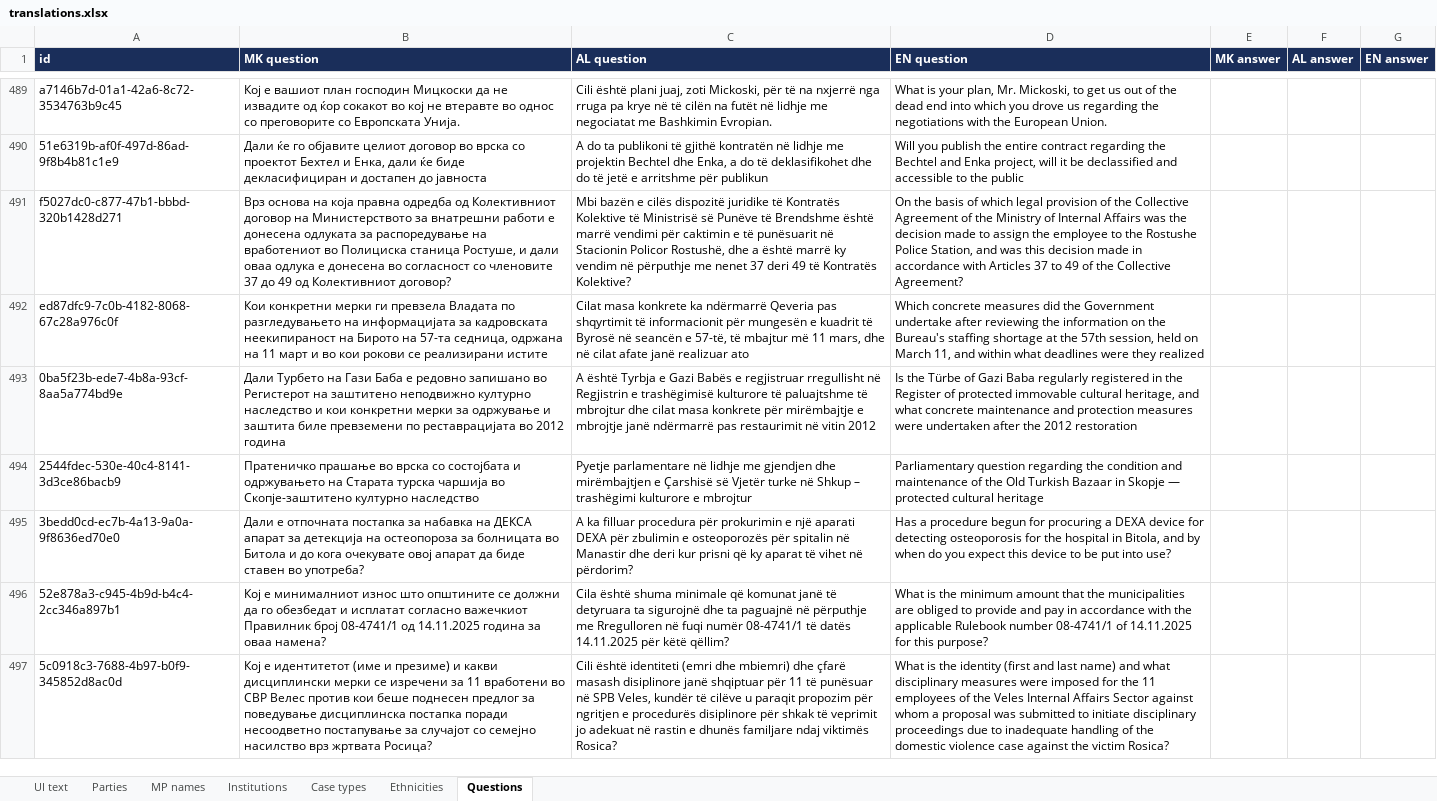
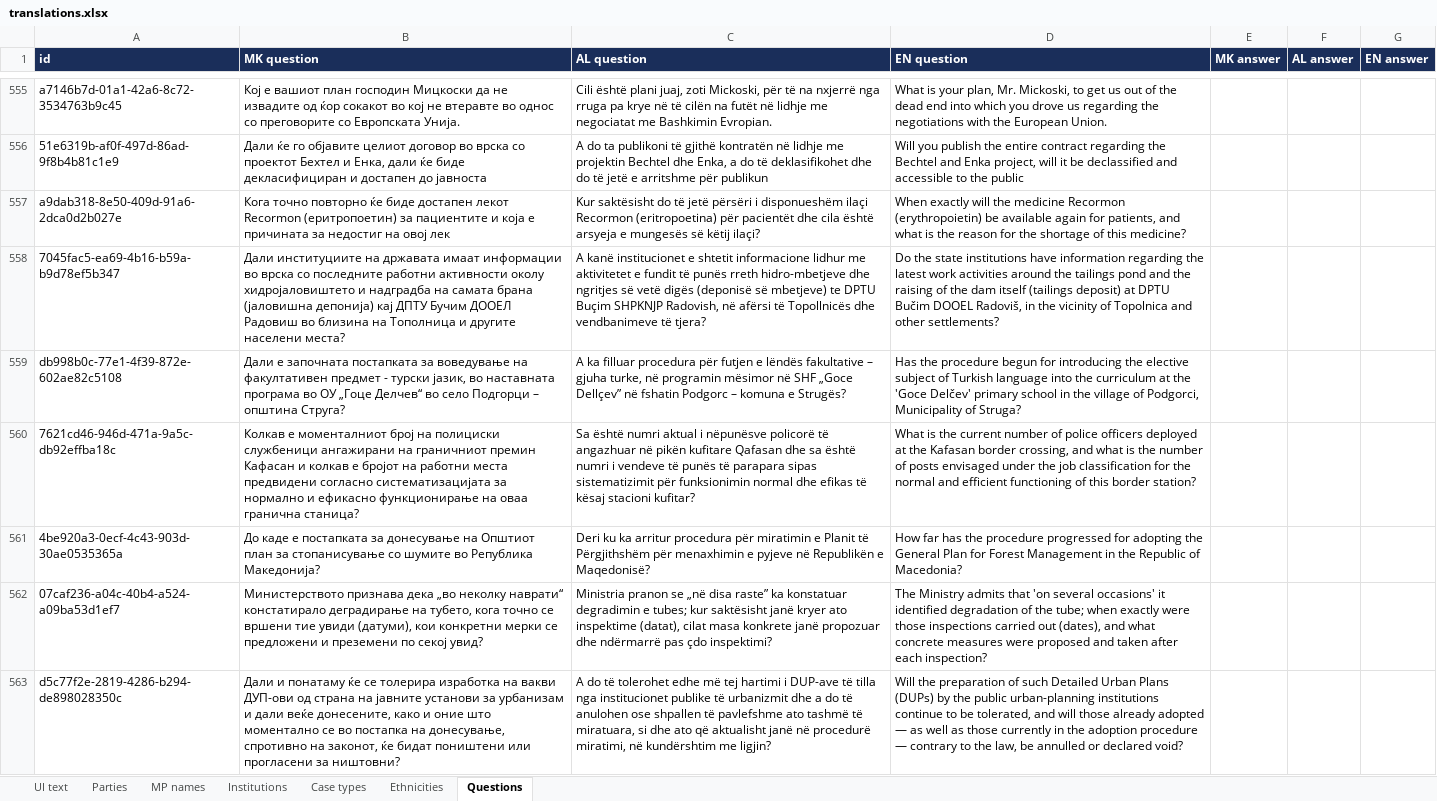
Before and after one commit to darjanr/idscs-dashboard, an Excel workbook: translations.xlsx, sheet Questions, drawn as a sheet; only a part is shown, gaps mark what is left out; the shorter side is filled out with more unchanged rows; values as stored, in another font and other column widths than the file's, no borders; the diff covers the shown part only; the diff names each change by its address in the sheet, - before the commit and + after, or states it on an @@ line.

Commit message:
Data refresh: questions 657->736 (+79 new, hand-translated AL/EN)
- fetch_data.py: resolve CKAN resources dynamically by dataset name-slug
  (portal rotates resource/package UUIDs daily; hardcoded URLs 404'd)
- process.py: case-insensitive answer-copy detection (14->11 real answers)
- questions_i18n.json: AL/EN for all 79 new questions; translations.xlsx synced

```diff
--- a/translations.xlsx (sheet Questions)
+++ b/translations.xlsx (sheet Questions)
+row 557: a9dab318-8e50-409d-91a6-2dca0d2b027e | Кога точно повторно ќе биде достапен лекот Recormon (еритропоетин) за пациентите и која е причината за недостиг на овој лек | Kur saktësisht do të jetë përsëri i disponueshëm ilaçi Recormon (eritropoetina) për pacientët dhe cila është arsyeja e mungesës së këtij ilaçi? | When exactly will the medicine Recormon (erythropoietin) be available again for patients, and what is the reason for the shortage of this medicine?
+row 558: 7045fac5-ea69-4b16-b59a-b9d78ef5b347 | Дали институциите на државата имаат информации во врска со последните работни активности околу хидројаловиштето и надградба на самата брана (јаловишна депонија) кај ДПТУ Бучим ДООЕЛ Радовиш во близина на Тополница и другите населени места? | A kanë institucionet e shtetit informacione lidhur me aktivitetet e fundit të punës rreth hidro-mbetjeve dhe ngritjes së vetë digës (deponisë së mbetjeve) te DPTU Buçim SHPKNJP Radovish, në afërsi të Topollnicës dhe vendbanimeve të tjera? | Do the state institutions have information regarding the latest work activities around the tailings pond and the raising of the dam itself (tailings deposit) at DPTU Bučim DOOEL Radoviš, in the vicinity of Topolnica and other settlements?
+row 559: db998b0c-77e1-4f39-872e-602ae82c5108 | Дали е започната постапката за воведување на факултативен предмет - турски јазик, во наставната програма во ОУ „Гоце Делчев“ во село Подгорци – општина Струга? | A ka filluar procedura për futjen e lëndës fakultative – gjuha turke, në programin mësimor në SHF „Goce Dellçev” në fshatin Podgorc – komuna e Strugës? | Has the procedure begun for introducing the elective subject of Turkish language into the curriculum at the 'Goce Delčev' primary school in the village of Podgorci, Municipality of Struga?
+row 560: 7621cd46-946d-471a-9a5c-db92effba18c | Колкав е моменталниот број на полициски службеници ангажирани на граничниот премин Кафасан и колкав е бројот на работни места предвидени согласно систематизацијата за нормално и ефикасно функционирање на оваа гранична станица? | Sa është numri aktual i nëpunësve policorë të angazhuar në pikën kufitare Qafasan dhe sa është numri i vendeve të punës të parapara sipas sistematizimit për funksionimin normal dhe efikas të kësaj stacioni kufitar? | What is the current number of police officers deployed at the Kafasan border crossing, and what is the number of posts envisaged under the job classification for the normal and efficient functioning of this border station?
+row 561: 4be920a3-0ecf-4c43-903d-30ae0535365a | До каде е постапката за донесување на Општиот план за стопанисување со шумите во Република Македонија? | Deri ku ka arritur procedura për miratimin e Planit të Përgjithshëm për menaxhimin e pyjeve në Republikën e Maqedonisë? | How far has the procedure progressed for adopting the General Plan for Forest Management in the Republic of Macedonia?
+row 562: 07caf236-a04c-40b4-a524-a09ba53d1ef7 | Министерството признава дека „во неколку наврати“ констатирало деградирање на тубето, кога точно се вршени тие увиди (датуми), кои конкретни мерки се предложени и преземени по секој увид? | Ministria pranon se „në disa raste” ka konstatuar degradimin e tubes; kur saktësisht janë kryer ato inspektime (datat), cilat masa konkrete janë propozuar dhe ndërmarrë pas çdo inspektimi? | The Ministry admits that 'on several occasions' it identified degradation of the tube; when exactly were those inspections carried out (dates), and what concrete measures were proposed and taken after each inspection?
+row 563: d5c77f2e-2819-4286-b294-de898028350c | Дали и понатаму ќе се толерира изработка на вакви ДУП-ови од страна на јавните установи за урбанизам и дали веќе донесените, како и оние што моментално се во постапка на донесување, спротивно на законот, ќе бидат поништени или прогласени за ништовни? | A do të tolerohet edhe më tej hartimi i DUP-ave të tilla nga institucionet publike të urbanizmit dhe a do të anulohen ose shpallen të pavlefshme ato tashmë të miratuara, si dhe ato që aktualisht janë në procedurë miratimi, në kundërshtim me ligjin? | Will the preparation of such Detailed Urban Plans (DUPs) by the public urban-planning institutions continue to be tolerated, and will those already adopted — as well as those currently in the adoption procedure — contrary to the law, be annulled or declared void?
```
Also changed, not shown: 72 added rows and 3 edited cells elsewhere in this sheet, 9 other files.
